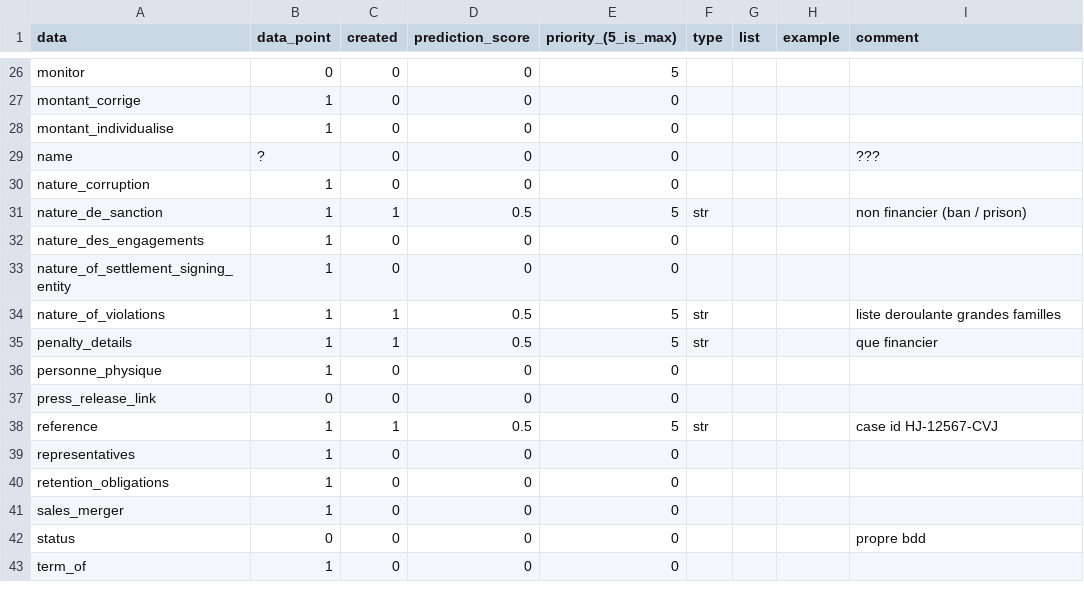
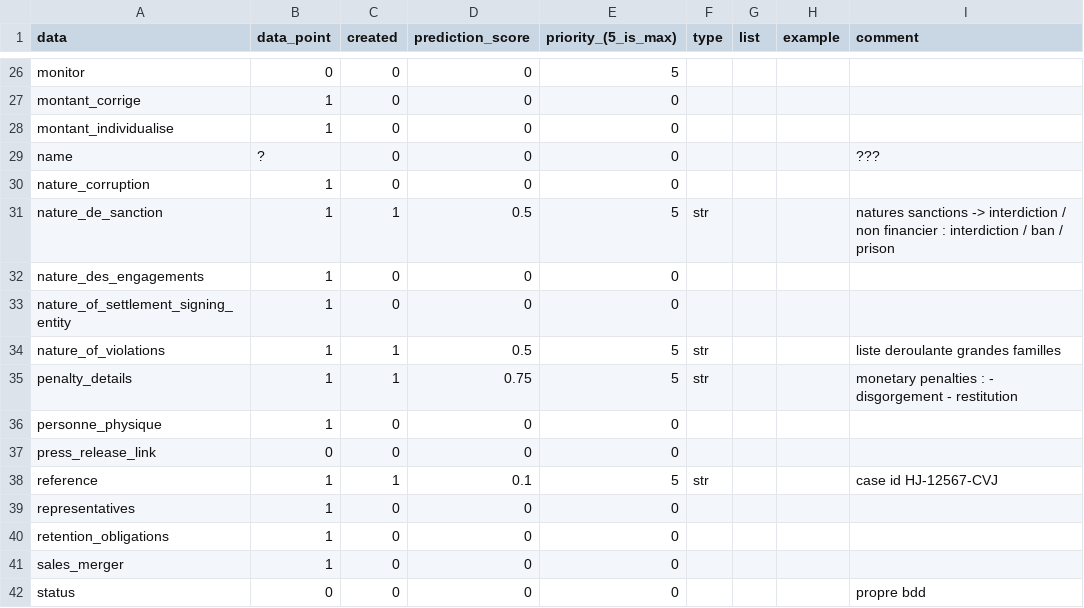
Before and after one commit to THEOLEX-IO/legal_doc_processing, a CSV file: data/data_points/data_points.csv, drawn as a sheet; only a part is shown, gaps mark what is left out; the shorter side is filled out with more unchanged rows; the diff covers the shown part only.

```diff
--- a/data/data_points/data_points.csv
+++ b/data/data_points/data_points.csv
@@ -30,3 +30,3 @@ name,?,0,0,0,,,,???
 nature_corruption,1,0,0,0,,,,
-nature_de_sanction,1,1,0.5,5,str,,,non financier (ban / prison)
+nature_de_sanction,1,1,0.5,5,str,,,natures sanctions -> interdiction / non financier :      interdiction / ban / prison
 nature_des_engagements,1,0,0,0,,,,
@@ -34,6 +34,6 @@ nature_of_settlement_signing_entity,1,0,0,0,,,,
 nature_of_violations,1,1,0.5,5,str,,,liste deroulante grandes familles
-penalty_details,1,1,0.5,5,str,,,que financier
+penalty_details,1,1,0.75,5,str,,,monetary penalties :  - disgorgement - restitution
 personne_physique,1,0,0,0,,,,
 press_release_link,0,0,0,0,,,,
-reference,1,1,0.5,5,str,,,case id HJ-12567-CVJ
+reference,1,1,0.1,5,str,,,case id HJ-12567-CVJ
 representatives,1,0,0,0,,,,
```
Also changed, not shown: 11 edited cells elsewhere in this file.
